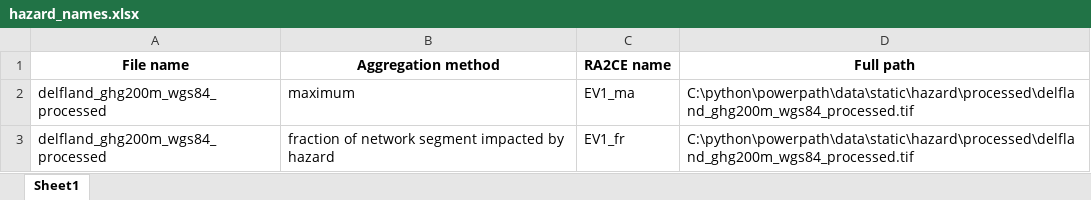
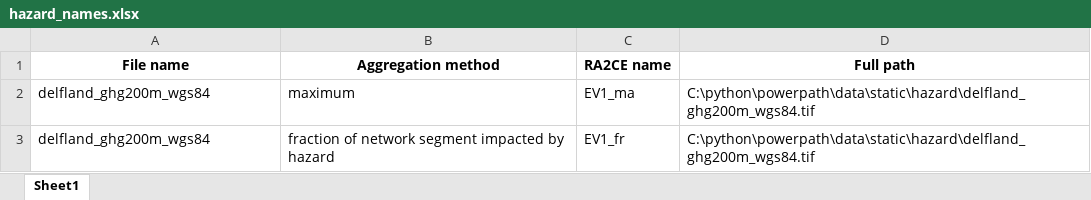
Before and after one commit to edPeregrina/powerpath, an Excel workbook: data/static/output_graph/hazard_names.xlsx, sheet Sheet1, drawn as a sheet; values as stored, in another font and other column widths than the file's, no borders; the diff names each change by its address in the sheet, - before the commit and + after, or states it on an @@ line.

```diff
--- a/data/static/output_graph/hazard_names.xlsx (sheet Sheet1)
+++ b/data/static/output_graph/hazard_names.xlsx (sheet Sheet1)
-A2:A3 (File name): delfland_ghg200m_wgs84_processed
+A2:A3 (File name): delfland_ghg200m_wgs84
-D2:D3 (Full path): C:\python\powerpath\data\static\hazard\processed\delfland_ghg200m_wgs84_processed.tif
+D2:D3 (Full path): C:\python\powerpath\data\static\hazard\delfland_ghg200m_wgs84.tif
```
Also changed, not shown: 15 other files.
